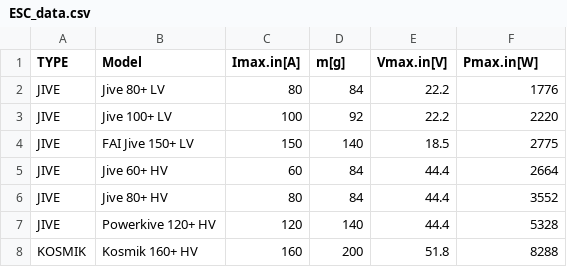
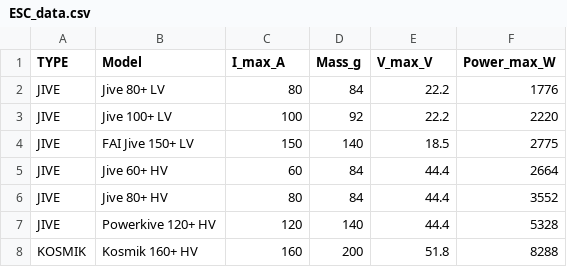
Before and after one commit to YevhenVieskov/multirotor-all, a CSV file: notebooks/ESC/ESC_data.csv, drawn as a sheet; only a part is shown.

```diff
--- a/notebooks/ESC/ESC_data.csv
+++ b/notebooks/ESC/ESC_data.csv
@@ -1,2 +1,2 @@
-TYPE;Model;Imax.in[A];m[g];Vmax.in[V];Pmax.in[W]
+TYPE;Model;I_max_A;Mass_g;V_max_V;Power_max_W
 JIVE;Jive 80+ LV ;80;84;22.2;1776
```
Also changed, not shown: notebooks/Batteries/Non-Dominated-Batteries.csv, notebooks/ESC/Non-Dominated-ESC.csv, 5 other files.
